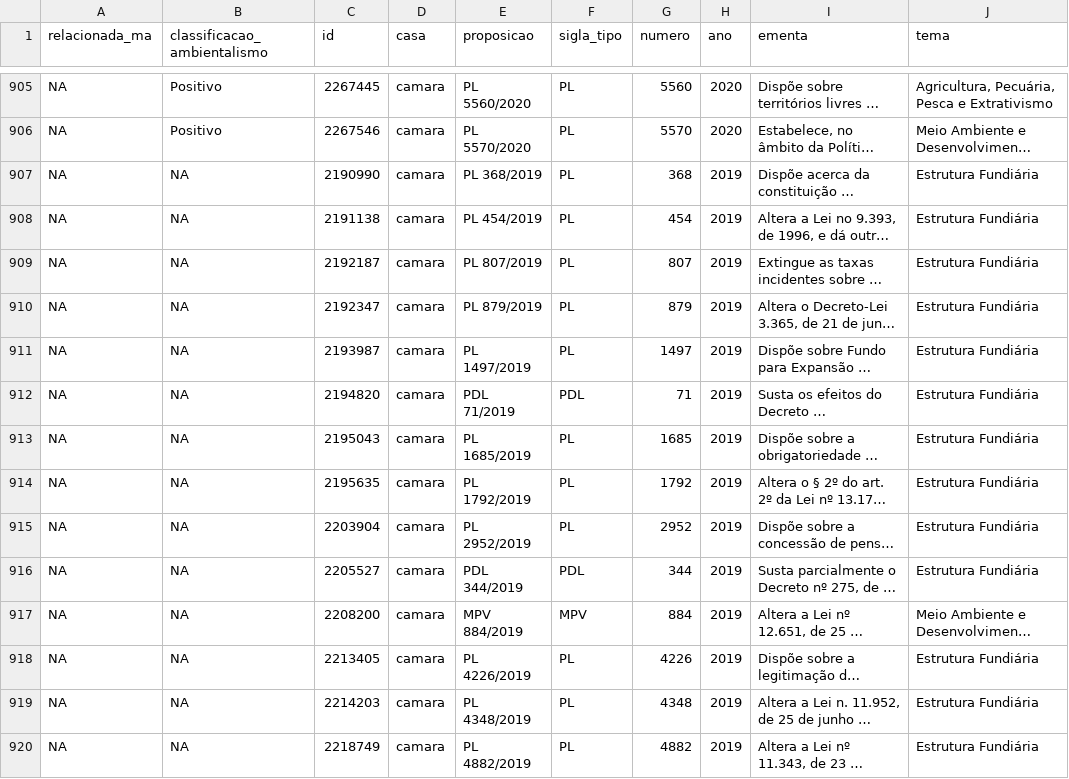
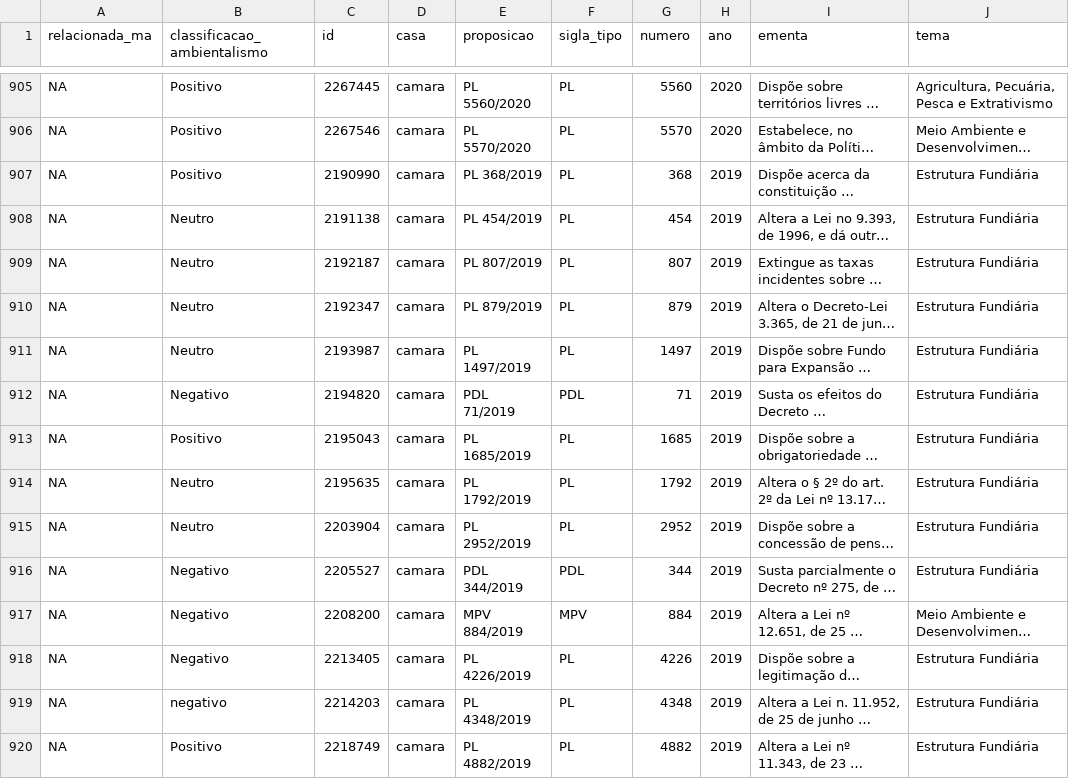
Before and after one commit to parlametria/relatorio-bianuario-ma, a CSV file: data/inputs/2-fetch-input/proposicoes/proposicoes_preenchidas.csv, drawn as a sheet; only a part is shown, gaps mark what is left out; long unchanged cells end in …; the diff covers the shown part only; the diff names each change by its address in the sheet, - before the commit and + after, or states it on an @@ line.

```diff
--- a/data/inputs/2-fetch-input/proposicoes/proposicoes_preenchidas.csv
+++ b/data/inputs/2-fetch-input/proposicoes/proposicoes_preenchidas.csv
-B907 (classificacao_ambientalismo): NA
+B907 (classificacao_ambientalismo): Positivo
-B908:B911 (classificacao_ambientalismo): NA
+B908:B911 (classificacao_ambientalismo): Neutro
-B912 (classificacao_ambientalismo): NA
+B912 (classificacao_ambientalismo): Negativo
-B913 (classificacao_ambientalismo): NA
+B913 (classificacao_ambientalismo): Positivo
-B914:B915 (classificacao_ambientalismo): NA
+B914:B915 (classificacao_ambientalismo): Neutro
-B916:B918 (classificacao_ambientalismo): NA
+B916:B918 (classificacao_ambientalismo): Negativo
-B919 (classificacao_ambientalismo): NA
+B919 (classificacao_ambientalismo): negativo
-B920 (classificacao_ambientalismo): NA
+B920 (classificacao_ambientalismo): Positivo
```
Also changed, not shown: 84 edited cells elsewhere in this file, data/inputs/3-transform-input/proposicoes/proposicoes_input.csv.
